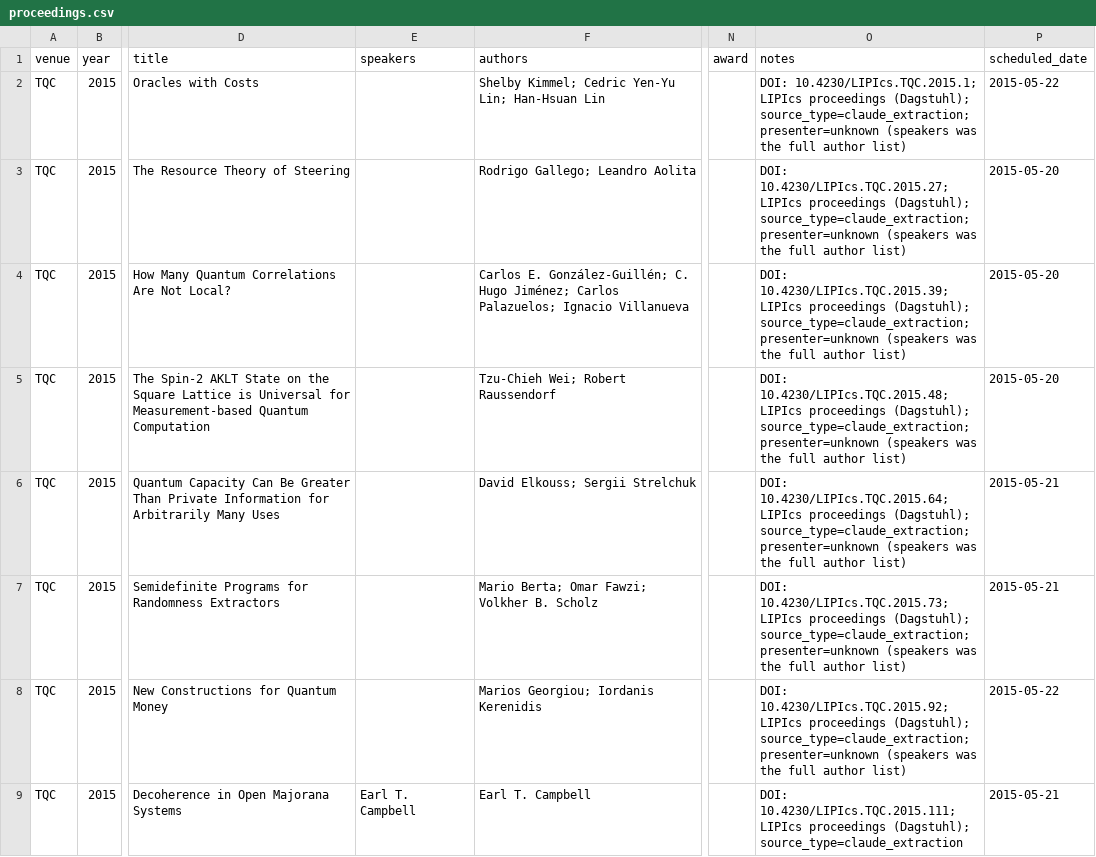
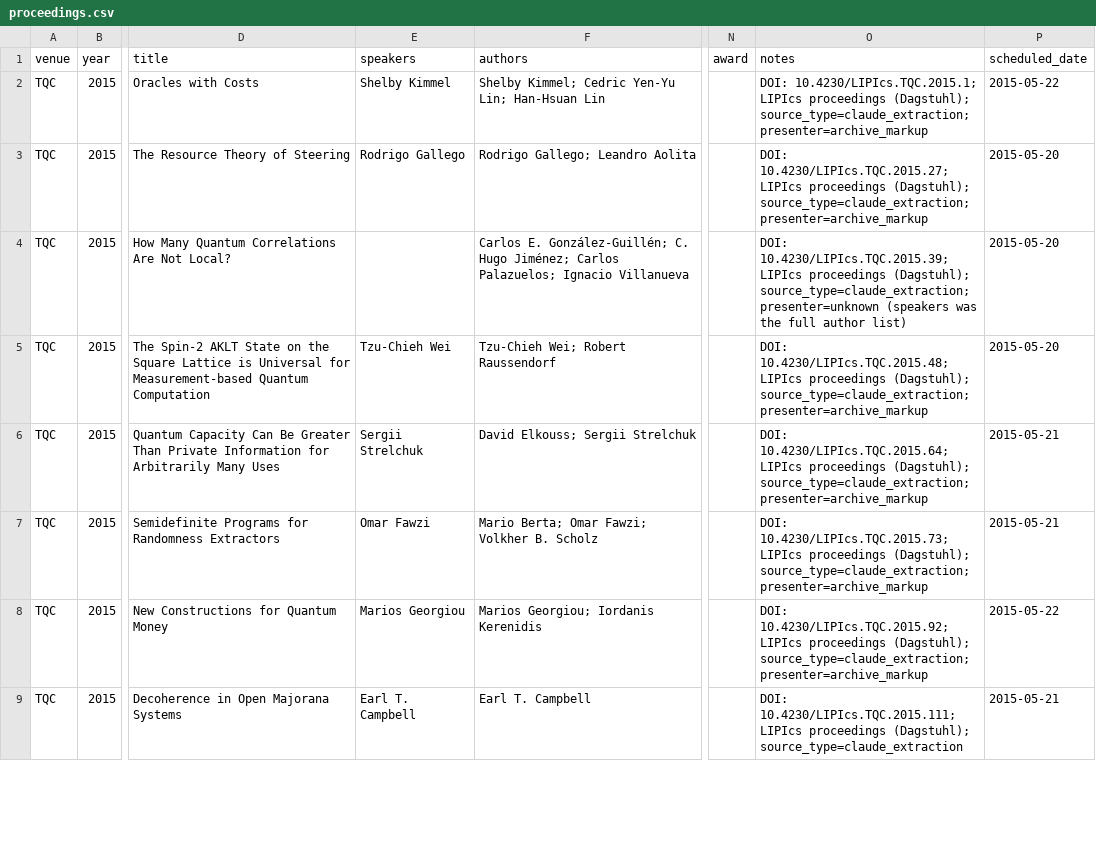
Before and after one commit to IAQI/QuantumDB, a CSV file: data/conferences/tqc_2015/proceedings.csv, drawn as a sheet; only a part is shown, gaps mark what is left out; the diff covers the shown part only; the diff names each change by its address in the sheet, - before the commit and + after, or states it on an @@ line.

```diff
--- a/data/conferences/tqc_2015/proceedings.csv
+++ b/data/conferences/tqc_2015/proceedings.csv
-E2 (speakers): (empty)
+E2 (speakers): Shelby Kimmel
-O2 (notes): …(Dagstuhl); source_type=claude_extraction; presenter=unknown (speakers was the full author list)
+O2 (notes): …(Dagstuhl); source_type=claude_extraction; presenter=archive_markup
-E3 (speakers): (empty)
+E3 (speakers): Rodrigo Gallego
-O3 (notes): …(Dagstuhl); source_type=claude_extraction; presenter=unknown (speakers was the full author list)
+O3 (notes): …(Dagstuhl); source_type=claude_extraction; presenter=archive_markup
-E5 (speakers): (empty)
+E5 (speakers): Tzu-Chieh Wei
-O5 (notes): …(Dagstuhl); source_type=claude_extraction; presenter=unknown (speakers was the full author list)
+O5 (notes): …(Dagstuhl); source_type=claude_extraction; presenter=archive_markup
-E6 (speakers): (empty)
+E6 (speakers): Sergii Strelchuk
-O6 (notes): …(Dagstuhl); source_type=claude_extraction; presenter=unknown (speakers was the full author list)
+O6 (notes): …(Dagstuhl); source_type=claude_extraction; presenter=archive_markup
-E7 (speakers): (empty)
+E7 (speakers): Omar Fawzi
-O7 (notes): …(Dagstuhl); source_type=claude_extraction; presenter=unknown (speakers was the full author list)
+O7 (notes): …(Dagstuhl); source_type=claude_extraction; presenter=archive_markup
-E8 (speakers): (empty)
+E8 (speakers): Marios Georgiou
-O8 (notes): …(Dagstuhl); source_type=claude_extraction; presenter=unknown (speakers was the full author list)
+O8 (notes): …(Dagstuhl); source_type=claude_extraction; presenter=archive_markup
```
Also changed, not shown: 16 edited cells elsewhere in this file, data/conferences/qip_2022/talks.csv, data/conferences/tqc_2014/proceedings.csv, 21 other files.
